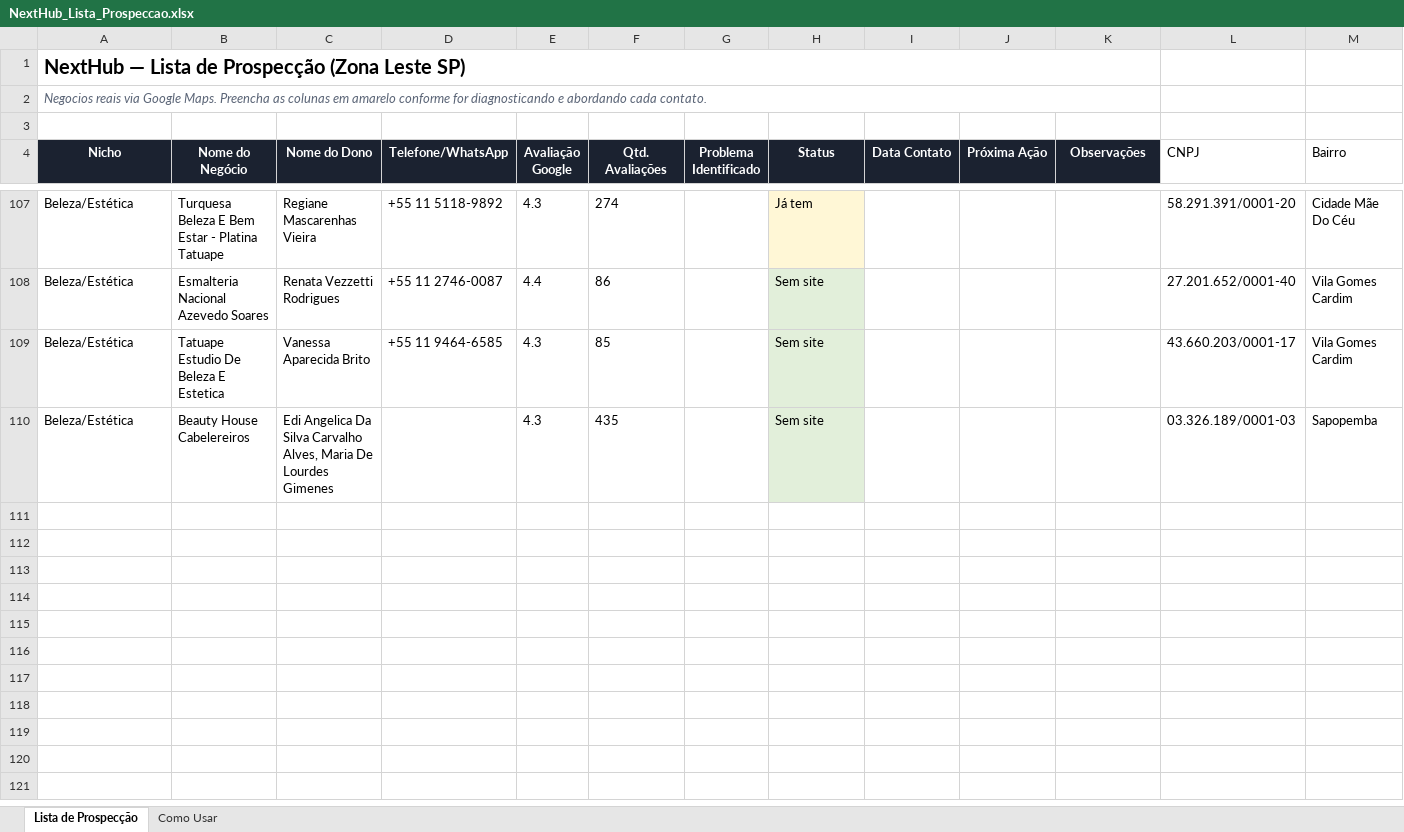
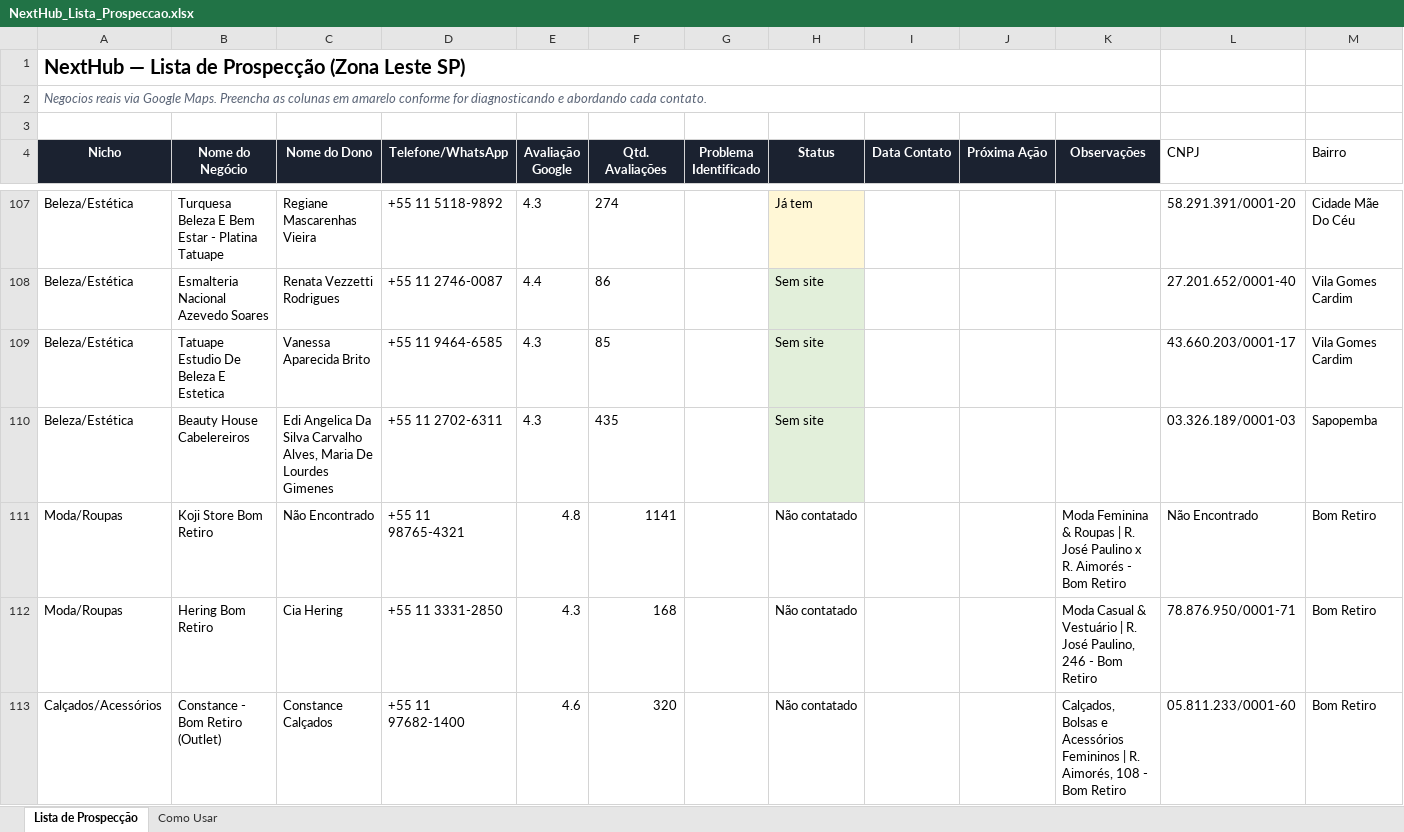
Before and after one commit to Guidemetrioo/leads, an Excel workbook: NextHub_Lista_Prospeccao.xlsx, sheet Lista de Prospecção, drawn as a sheet; only a part is shown, gaps mark what is left out; values as stored, in another font and other column widths than the file's, no borders; the diff covers the shown part only; the diff names each change by its address in the sheet, - before the commit and + after, or states it on an @@ line.

Commit message:
feat: adicionar filtro, metricas e estilizacao para leads de Moda

```diff
--- a/NextHub_Lista_Prospeccao.xlsx (sheet Lista de Prospecção)
+++ b/NextHub_Lista_Prospeccao.xlsx (sheet Lista de Prospecção)
-D110 (Telefone/WhatsApp): (empty)
+D110 (Telefone/WhatsApp): +55 11 2702-6311
+row 111: Moda/Roupas | Koji Store Bom Retiro | Não Encontrado | +55 11 98765-4321 | 4.8 | 1141 |  | Não contatado |  |  | Moda Feminina & Roupas | R. José Paulino x R. Aimorés - Bom Retiro | Não Encontrado | Bom Retiro
+row 112: Moda/Roupas | Hering Bom Retiro | Cia Hering | +55 11 3331-2850 | 4.3 | 168 |  | Não contatado |  |  | Moda Casual & Vestuário | R. José Paulino, 246 - Bom Retiro | 78.876.950/0001-71 | Bom Retiro
+row 113: Calçados/Acessórios | Constance - Bom Retiro (Outlet) | Constance Calçados | +55 11 97682-1400 | 4.6 | 320 |  | Não contatado |  |  | Calçados, Bolsas e Acessórios Femininos | R. Aimorés, 108 - Bom Retiro | 05.811.233/0001-60 | Bom Retiro
```
Also changed, not shown: 74 added rows and 5 edited cells elsewhere in this sheet, 1 other file.
